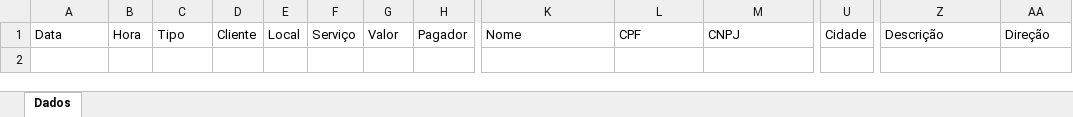
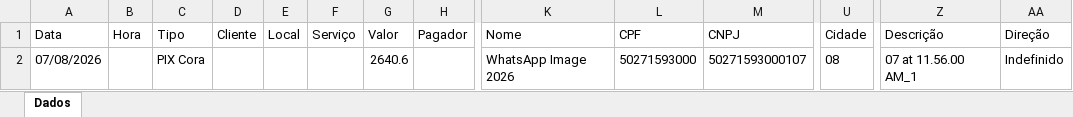
Before and after one commit to tiagoportes-droid/OCR_Excel, an Excel workbook: Controle Financeiro Geral.xlsx, sheet Dados, drawn as a sheet; only a part is shown, gaps mark what is left out; values as stored, in another font and other column widths than the file's, no borders; rows hold the shown columns only; the diff names each change by its address in the sheet, - before the commit and + after, or states it on an @@ line.

```diff
--- a/Controle Financeiro Geral.xlsx (sheet Dados)
+++ b/Controle Financeiro Geral.xlsx (sheet Dados)
+row 2: 07/08/2026 |  | PIX Cora |  |  |  | 2640.6 |  | WhatsApp Image 2026 | 50271593000 | 50271593000107 | 08 | 07 at 11.56.00 AM_1 | Indefinido
```
Also changed, not shown: 12 other files.
